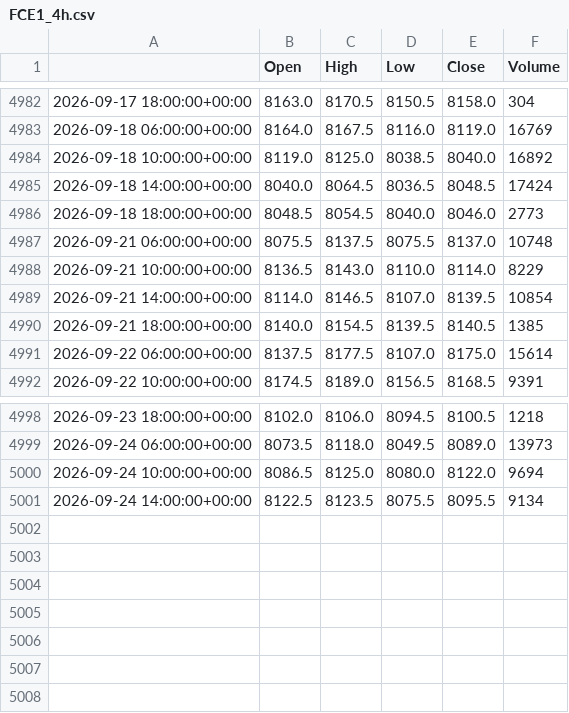
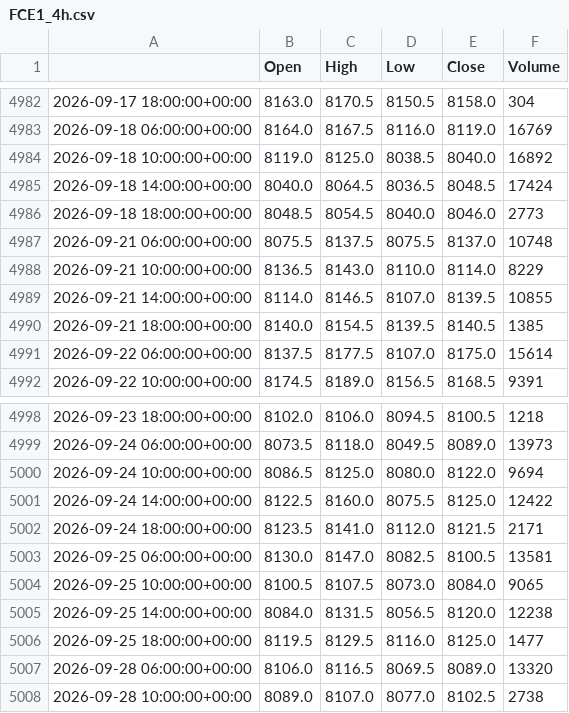
Before and after one commit to loljack01/AutoTrader, a CSV file: data/cache/FCE1_4h.csv, drawn as a sheet; only a part is shown, gaps mark what is left out.

```diff
--- a/data/cache/FCE1_4h.csv
+++ b/data/cache/FCE1_4h.csv
@@ -4988,3 +4988,3 @@
 2026-09-21 10:00:00+00:00,8136.5,8143.0,8110.0,8114.0,8229
-2026-09-21 14:00:00+00:00,8114.0,8146.5,8107.0,8139.5,10854
+2026-09-21 14:00:00+00:00,8114.0,8146.5,8107.0,8139.5,10855
 2026-09-21 18:00:00+00:00,8140.0,8154.5,8139.5,8140.5,1385
@@ -5000,2 +5000,9 @@
 2026-09-24 10:00:00+00:00,8086.5,8125.0,8080.0,8122.0,9694
-2026-09-24 14:00:00+00:00,8122.5,8123.5,8075.5,8095.5,9134
+2026-09-24 14:00:00+00:00,8122.5,8160.0,8075.5,8125.0,12422
+2026-09-24 18:00:00+00:00,8123.5,8141.0,8112.0,8121.5,2171
+2026-09-25 06:00:00+00:00,8130.0,8147.0,8082.5,8100.5,13581
+2026-09-25 10:00:00+00:00,8100.5,8107.5,8073.0,8084.0,9065
+2026-09-25 14:00:00+00:00,8084.0,8131.5,8056.5,8120.0,12238
+2026-09-25 18:00:00+00:00,8119.5,8129.5,8116.0,8125.0,1477
+2026-09-28 06:00:00+00:00,8106.0,8116.5,8069.5,8089.0,13320
+2026-09-28 10:00:00+00:00,8089.0,8107.0,8077.0,8102.5,2738
```
Also changed, not shown: 1 other file.
